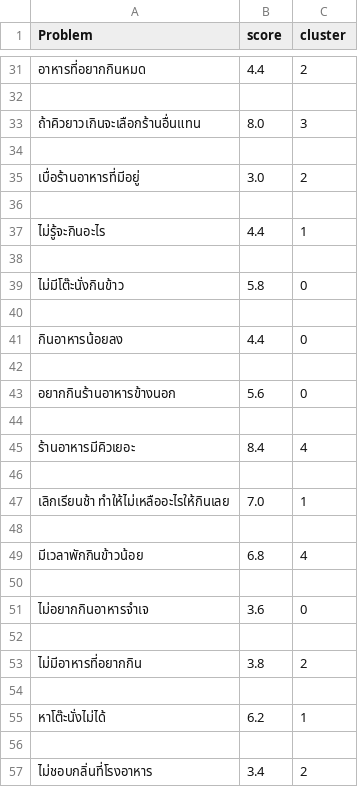
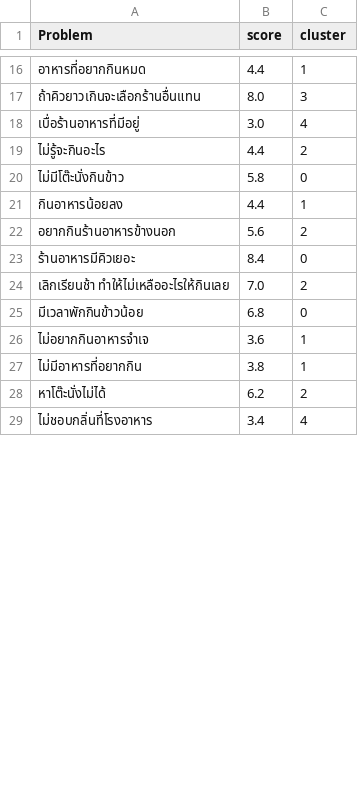
Before and after one commit to apichart2425/RE_Project, a CSV file: data/dataReV6987.csv, drawn as a sheet; only a part is shown, gaps mark what is left out; the diff covers the shown part only.

Commit message:
Chart cluster new problem

```diff
--- a/data/dataReV6987.csv
+++ b/data/dataReV6987.csv
@@ -31,27 +16,14 @@
-อาหารที่อยากกินหมด,4.4,2
-
+อาหารที่อยากกินหมด,4.4,1
  ถ้าคิวยาวเกินจะเลือกร้านอื่นแทน,8.0,3
-
-เบื่อร้านอาหารที่มีอยู่,3.0,2
-
-ไม่รู้จะกินอะไร,4.4,1
-
+เบื่อร้านอาหารที่มีอยู่,3.0,4
+ไม่รู้จะกินอะไร,4.4,2
 ไม่มีโต๊ะนั่งกินข้าว,5.8,0
-
-กินอาหารน้อยลง ,4.4,0
-
-อยากกินร้านอาหารข้างนอก,5.6,0
-
-ร้านอาหารมีคิวเยอะ ,8.4,4
-
-เลิกเรียนช้า ทำให้ไม่เหลืออะไรให้กินเลย,7.0,1
-
-มีเวลาพักกินข้าวน้อย,6.8,4
-
-ไม่อยากกินอาหารจำเจ,3.6,0
-
-ไม่มีอาหารที่อยากกิน,3.8,2
-
-หาโต๊ะนั่งไม่ได้,6.2,1
-
-ไม่ชอบกลิ่นที่โรงอาหาร,3.4,2
+กินอาหารน้อยลง ,4.4,1
+อยากกินร้านอาหารข้างนอก,5.6,2
+ร้านอาหารมีคิวเยอะ ,8.4,0
+เลิกเรียนช้า ทำให้ไม่เหลืออะไรให้กินเลย,7.0,2
+มีเวลาพักกินข้าวน้อย,6.8,0
+ไม่อยากกินอาหารจำเจ,3.6,1
+ไม่มีอาหารที่อยากกิน,3.8,1
+หาโต๊ะนั่งไม่ได้,6.2,2
+ไม่ชอบกลิ่นที่โรงอาหาร,3.4,4
```
Also changed, not shown: 63 removed rows and 31 edited cells elsewhere in this file, data/dataNotmatt.csv, 6 other files.
